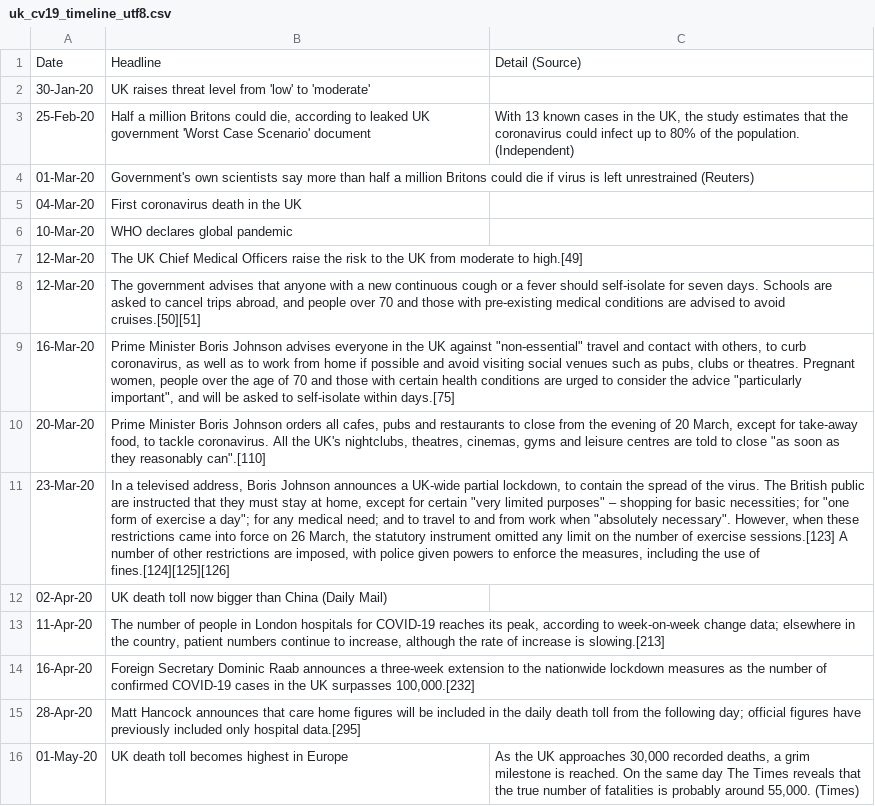
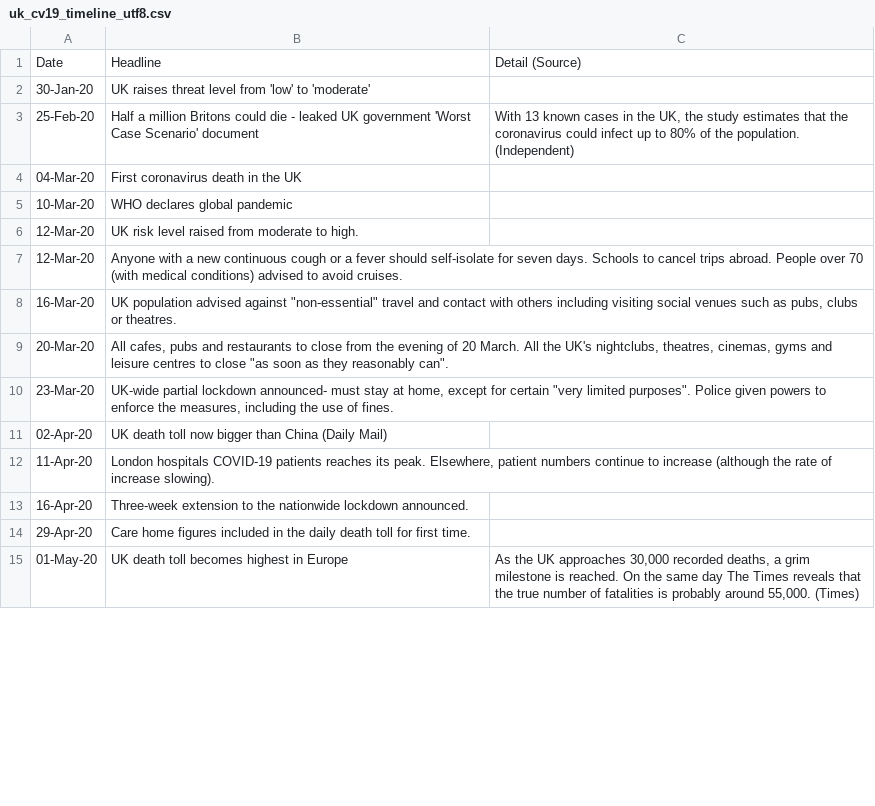
Before and after one commit to aricooperdavis/coronasaurus_NERCHackathonTwo_LearningFromLockdown, a CSV file: timeline/uk_cv19_timeline_utf8.csv, drawn as a sheet; only a part is shown; removed rows and columns are numbered as before the commit, all else as after; the diff covers the shown part only; the diff names each change by its address in the sheet, - before the commit and + after, or states it on an @@ line.

Commit message:
Timeline headlines edited

```diff
--- a/timeline/uk_cv19_timeline_utf8.csv
+++ b/timeline/uk_cv19_timeline_utf8.csv
-B3: …Britons could die, according to leaked UK…
+B3: …Britons could die - leaked UK…
-row 4: 01-Mar-20 | Government's own scientists say more than half a million Britons could die if virus is left unrestrained (Reuters)
-B6: The UK Chief Medical Officers raise the risk to the UK from moderate to high.[49]
+B6: UK risk level raised from moderate to high.
-B7: The government advises that anyone with a new continuous cough or a fever should self-isolate for seven days. Schools are asked to cancel trips abroad, and people over 70 and those with pre-existing medical conditions are advised to avoid cruises.[50][51]
+B7: Anyone with a new continuous cough or a fever should self-isolate for seven days. Schools to cancel trips abroad. People over 70 (with medical conditions) advised to avoid cruises.
-B8: Prime Minister Boris Johnson advises everyone in the UK against "non-essential" travel and contact with others, to curb coronavirus, as well as to work from home if possible and avoid visiting social venues such as pubs, clubs or theatres. Pregnant women, people over the age of 70 and those with certain health conditions are urged to consider the advice "particularly important", and will be asked to self-isolate within days.[75]
+B8: UK population advised against "non-essential" travel and contact with others including visiting social venues such as pubs, clubs or theatres.
-B9: Prime Minister Boris Johnson orders all cafes, pubs and restaurants to close from the evening of 20 March, except for take-away food, to tackle coronavirus. All the UK's nightclubs, theatres, cinemas, gyms and leisure centres are told to close "as soon as they reasonably can".[110]
+B9: All cafes, pubs and restaurants to close from the evening of 20 March. All the UK's nightclubs, theatres, cinemas, gyms and leisure centres to close "as soon as they reasonably can".
-B10: In a televised address, Boris Johnson announces a UK-wide partial lockdown, to contain the spread of the virus. The British public are instructed that they must stay at home, except for certain "very limited purposes" – shopping for basic necessities; for "one form of exercise a day"; for any medical need; and to travel to and from work when "absolutely necessary". However, when these restrictions came into force on 26 March, the statutory instrument omitted any limit on the number of exercise sessions.[123] A number of other restrictions are imposed, with police given powers to enforce the measures, including the use of fines.[124][125][126]
+B10: UK-wide partial lockdown announced- must stay at home, except for certain "very limited purposes". Police given powers to enforce the measures, including the use of fines.
-B12: The number of people in London hospitals for COVID-19 reaches its peak, according to week-on-week change data; elsewhere in the country, patient numbers continue to increase, although the rate of increase is slowing.[213]
+B12: London hospitals COVID-19 patients reaches its peak. Elsewhere, patient numbers continue to increase (although the rate of increase slowing).
-B13: Foreign Secretary Dominic Raab announces a three-week extension to the nationwide lockdown measures as the number of confirmed COVID-19 cases in the UK surpasses 100,000.[232]
+B13: Three-week extension to the nationwide lockdown announced.
-row 15: 28-Apr-20 | Matt Hancock announces that care home figures will be included in the daily death toll from the following day; official figures have previously included only hospital data.[295]
+row 14: 29-Apr-20 | Care home figures included in the daily death toll for first time.
```
Also changed, not shown: 1 added row, 1 removed row and 13 edited cells elsewhere in this file, timeline/uk_cv19_timeline.csv.
